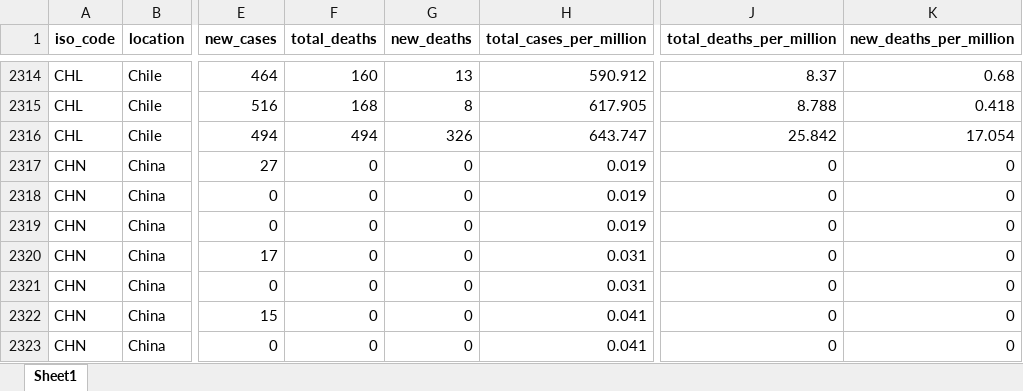
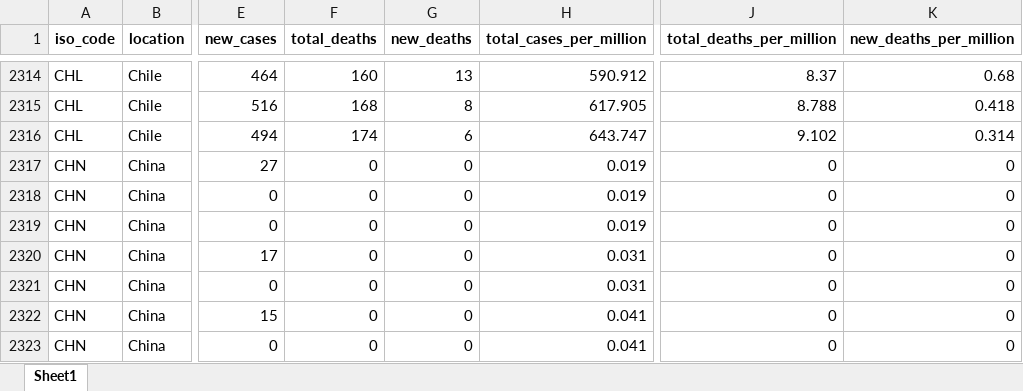
Before and after one commit to hjstein/covid-19-data, an Excel workbook: public/data/owid-covid-data.xlsx, sheet Sheet1, drawn as a sheet; only a part is shown, gaps mark what is left out; values as stored, in another font and other column widths than the file's, no borders; the diff names each change by its address in the sheet, - before the commit and + after, or states it on an @@ line.

Commit message:
Corrected data updated for 25th April

```diff
--- a/public/data/owid-covid-data.xlsx (sheet Sheet1)
+++ b/public/data/owid-covid-data.xlsx (sheet Sheet1)
-F2316 (total_deaths): 494
+F2316 (total_deaths): 174
-G2316 (new_deaths): 326
+G2316 (new_deaths): 6
-J2316 (total_deaths_per_million): 25.842
+J2316 (total_deaths_per_million): 9.102
-K2316 (new_deaths_per_million): 17.054
+K2316 (new_deaths_per_million): 0.314
```
Also changed, not shown: 9 other files.
